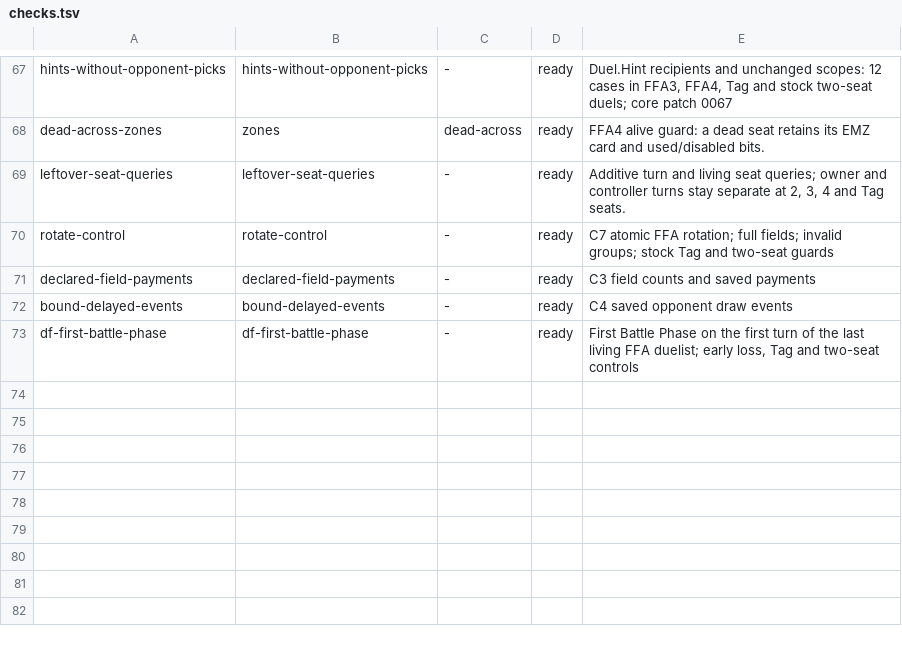
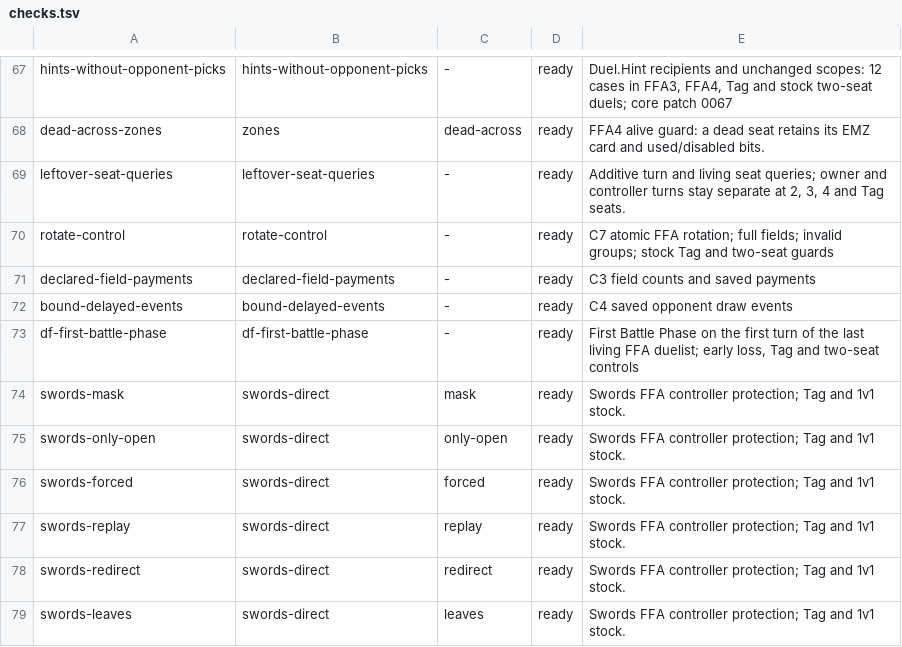
Before and after one commit to DuelingDomain/yugioh-bot, a TSV file: packages/duel-server/scripts/native/checks/checks.tsv, drawn as a sheet; only a part is shown, gaps mark what is left out.

```diff
--- a/packages/duel-server/scripts/native/checks/checks.tsv
+++ b/packages/duel-server/scripts/native/checks/checks.tsv
@@ -73 +73,7 @@ bound-delayed-events	bound-delayed-events	-	ready	C4 saved opponent draw events
 df-first-battle-phase	df-first-battle-phase	-	ready	First Battle Phase on the first turn of the last living FFA duelist; early loss, Tag and two-seat controls
+swords-mask	swords-direct	mask	ready	Swords FFA controller protection; Tag and 1v1 stock.
+swords-only-open	swords-direct	only-open	ready	Swords FFA controller protection; Tag and 1v1 stock.
+swords-forced	swords-direct	forced	ready	Swords FFA controller protection; Tag and 1v1 stock.
+swords-replay	swords-direct	replay	ready	Swords FFA controller protection; Tag and 1v1 stock.
+swords-redirect	swords-direct	redirect	ready	Swords FFA controller protection; Tag and 1v1 stock.
+swords-leaves	swords-direct	leaves	ready	Swords FFA controller protection; Tag and 1v1 stock.
```
Also changed, not shown: 20 other files.
